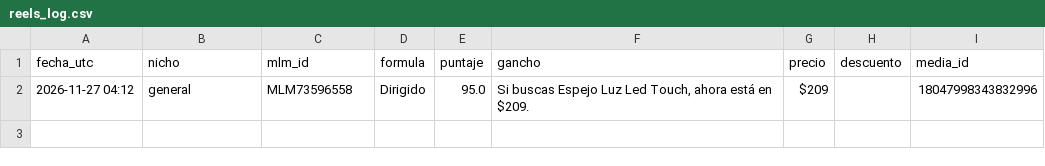
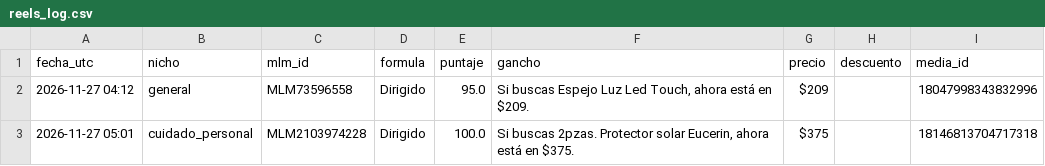
Before and after one commit to ABNieto-coder/radar-descuentos-mx, a CSV file: reels_log.csv, drawn as a sheet.

```diff
--- a/reels_log.csv
+++ b/reels_log.csv
@@ -2 +2,2 @@ fecha_utc,nicho,mlm_id,formula,puntaje,gancho,precio,descuento,media_id
 2026-11-27 04:12,general,MLM73596558,Dirigido,95.0,"Si buscas Espejo Luz Led Touch, ahora está en $209.",$209,,18047998343832996
+2026-11-27 05:01,cuidado_personal,MLM2103974228,Dirigido,100.0,"Si buscas 2pzas. Protector solar Eucerin, ahora está en $375.",$375,,18146813704717318
```
Also changed, not shown: 1 other file.
